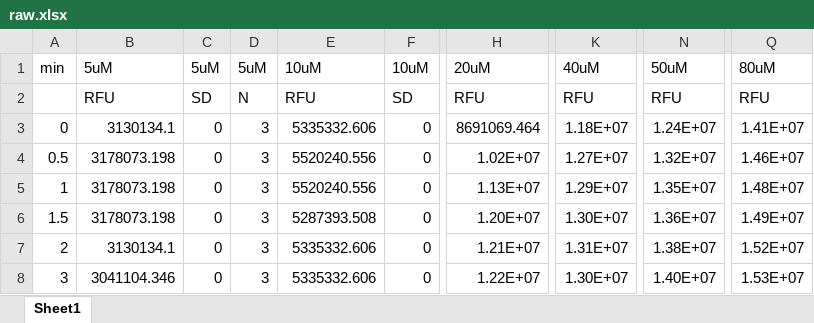
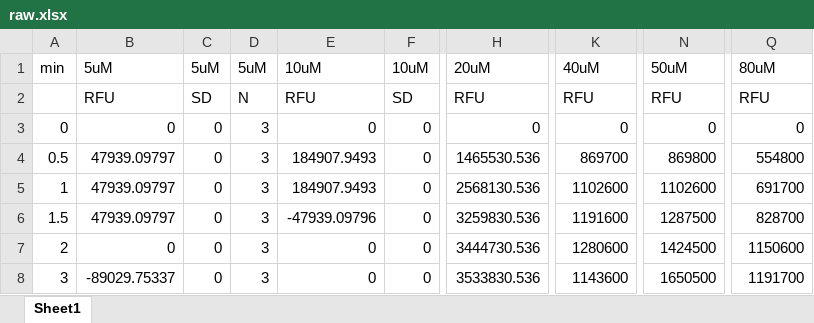
Before and after one commit to hyacinth1126/protease-simulator-3, an Excel workbook: convert_to_csv/raw.xlsx, sheet Sheet1, drawn as a sheet; only a part is shown, gaps mark what is left out; values as stored, in another font and other column widths than the file's, no borders; the diff covers the shown part only; the diff names each change by its address in the sheet, - before the commit and + after, or states it on an @@ line.

Commit message:
Update data loading functionality in data_load_mode.py to prioritize user input for enzyme concentration in substrate concentration variation experiments. Enhance error handling for reading enzyme concentration from the calibration results Excel file. Update output files to include normalization results and MM fit results in the Excel export. Modify raw and detailed result CSV files to reflect new data structure.

```diff
--- a/convert_to_csv/raw.xlsx (sheet Sheet1)
+++ b/convert_to_csv/raw.xlsx (sheet Sheet1)
-B3: 3130134.1
+B3: 0
-E3: 5335332.606
+E3: 0
-H3: 8691069.464
+H3: 0
-K3: 1.18E+07
+K3: 0
-N3: 1.24E+07
+N3: 0
-Q3: 1.41E+07
+Q3: 0
-B4:B6: 3178073.198
+B4:B6: 47939.09797
-E4:E5: 5520240.556
+E4:E5: 184907.9493
-H4: 1.02E+07
+H4: 1465530.536
-K4: 1.27E+07
+K4: 869700
-N4: 1.32E+07
+N4: 869800
-Q4: 1.46E+07
+Q4: 554800
-H5: 1.13E+07
+H5: 2568130.536
-K5: 1.29E+07
+K5: 1102600
-N5: 1.35E+07
+N5: 1102600
-Q5: 1.48E+07
+Q5: 691700
-E6: 5287393.508
+E6: -47939.09796
-H6: 1.20E+07
+H6: 3259830.536
-K6: 1.30E+07
+K6: 1191600
-N6: 1.36E+07
+N6: 1287500
-Q6: 1.49E+07
+Q6: 828700
-B7: 3130134.1
+B7: 0
-E7:E8: 5335332.606
+E7:E8: 0
-H7: 1.21E+07
+H7: 3444730.536
-K7: 1.31E+07
+K7: 1280600
-N7: 1.38E+07
+N7: 1424500
-Q7: 1.52E+07
+Q7: 1150600
-B8: 3041104.346
+B8: -89029.75337
-H8: 1.22E+07
+H8: 3533830.536
-K8: 1.30E+07
+K8: 1143600
-N8: 1.40E+07
+N8: 1650500
-Q8: 1.53E+07
+Q8: 1191700
```
Also changed, not shown: 72 edited cells elsewhere in this sheet, Michaelis-Menten_calibration_results.xlsx, 7 other files.
